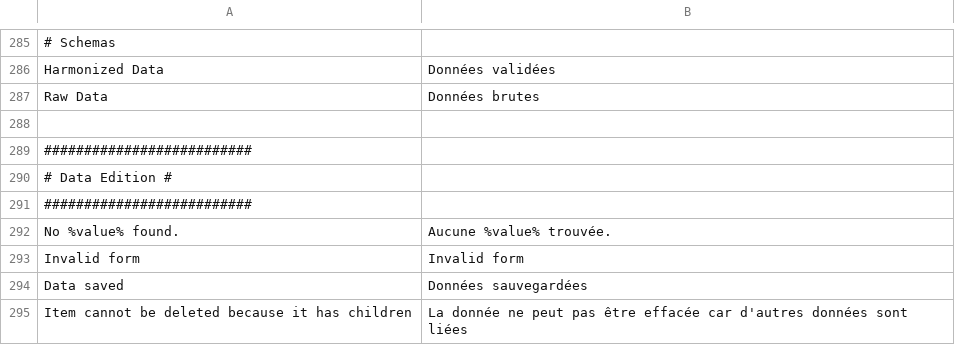
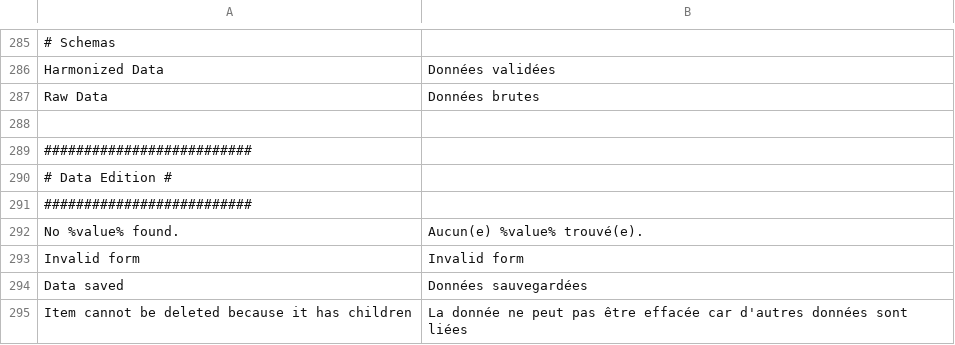
Before and after one commit to IGNBPesty/ogam, a CSV file: website/htdocs/ogam/application/lang/fr.csv, drawn as a sheet; only a part is shown, gaps mark what is left out.

```diff
--- a/website/htdocs/ogam/application/lang/fr.csv
+++ b/website/htdocs/ogam/application/lang/fr.csv
@@ -291,3 +291,3 @@ Raw Data;Données brutes
 ##########################
-No %value% found.;Aucune %value% trouvée.
+No %value% found.;Aucun(e) %value% trouvé(e).
 Invalid form;Invalid form
```
